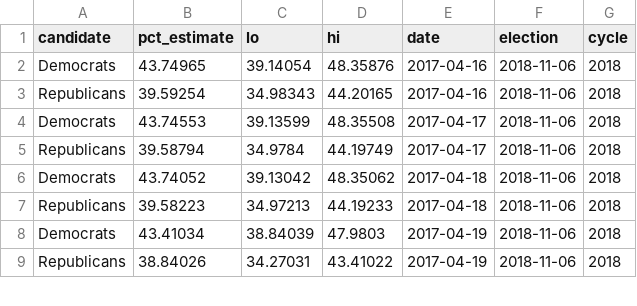
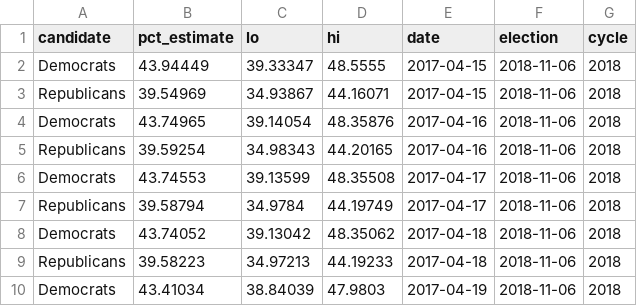
Before and after one commit to dcadata/michigan-voter-status, a CSV file: data/generic_ballot_averages.csv, drawn as a sheet; only a part is shown; the shorter side is filled out with more unchanged rows; the diff names each change by its address in the sheet, - before the commit and + after, or states it on an @@ line.

```diff
--- a/data/generic_ballot_averages.csv
+++ b/data/generic_ballot_averages.csv
+row 2: Democrats | 43.94449 | 39.33347 | 48.5555 | 2017-04-15 | 2018-11-06 | 2018
+row 3: Republicans | 39.54969 | 34.93867 | 44.16071 | 2017-04-15 | 2018-11-06 | 2018
```
